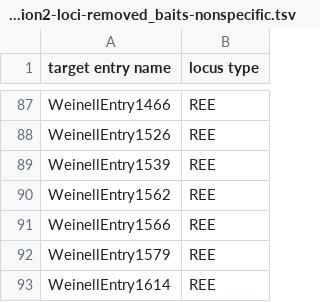
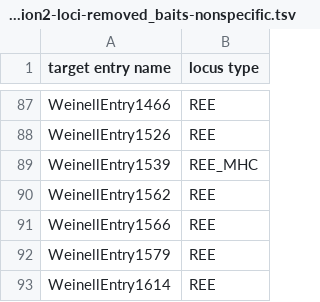
Before and after one commit to JeffWeinell/REEs, a TSV file: ArborFiles/Version2-loci-removed_baits-nonspecific.tsv, drawn as a sheet; only a part is shown, gaps mark what is left out; the diff covers the shown part only.

```diff
--- a/ArborFiles/Version2-loci-removed_baits-nonspecific.tsv
+++ b/ArborFiles/Version2-loci-removed_baits-nonspecific.tsv
@@ -88,3 +88,3 @@ WeinellEntry1466	REE
 WeinellEntry1526	REE
-WeinellEntry1539	REE
+WeinellEntry1539	REE_MHC
 WeinellEntry1562	REE
```
Also changed, not shown: 17 edited cells elsewhere in this file.
